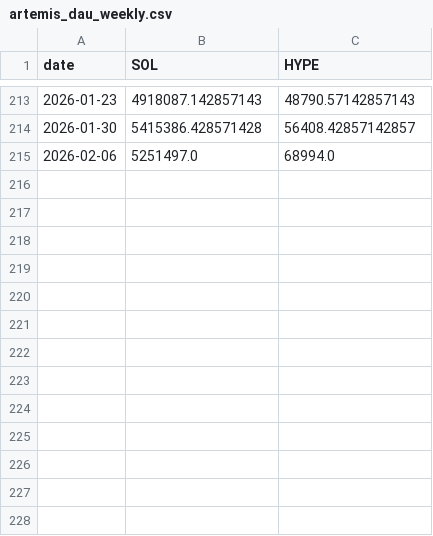
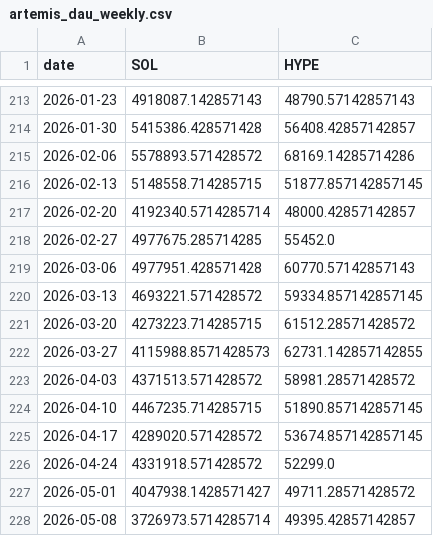
Before and after one commit to ImNuza/artemis-juara, a CSV file: data/alts/artemis_dau_weekly.csv, drawn as a sheet; only a part is shown, gaps mark what is left out.

```diff
--- a/data/alts/artemis_dau_weekly.csv
+++ b/data/alts/artemis_dau_weekly.csv
@@ -214,2 +214,15 @@ date,SOL,HYPE
 2026-01-30,5415386.428571428,56408.42857142857
-2026-02-06,5251497.0,68994.0
+2026-02-06,5578893.571428572,68169.14285714286
+2026-02-13,5148558.714285715,51877.857142857145
+2026-02-20,4192340.5714285714,48000.42857142857
+2026-02-27,4977675.285714285,55452.0
+2026-03-06,4977951.428571428,60770.57142857143
+2026-03-13,4693221.571428572,59334.857142857145
+2026-03-20,4273223.714285715,61512.28571428572
+2026-03-27,4115988.8571428573,62731.142857142855
+2026-04-03,4371513.571428572,58981.28571428572
+2026-04-10,4467235.714285715,51890.857142857145
+2026-04-17,4289020.571428572,53674.857142857145
+2026-04-24,4331918.571428572,52299.0
+2026-05-01,4047938.1428571427,49711.28571428572
+2026-05-08,3726973.5714285714,49395.42857142857
```
Also changed, not shown: data/alts/artemis_fees_weekly.csv, data/alts/hl_oi_snapshot.csv, 41 other files.
